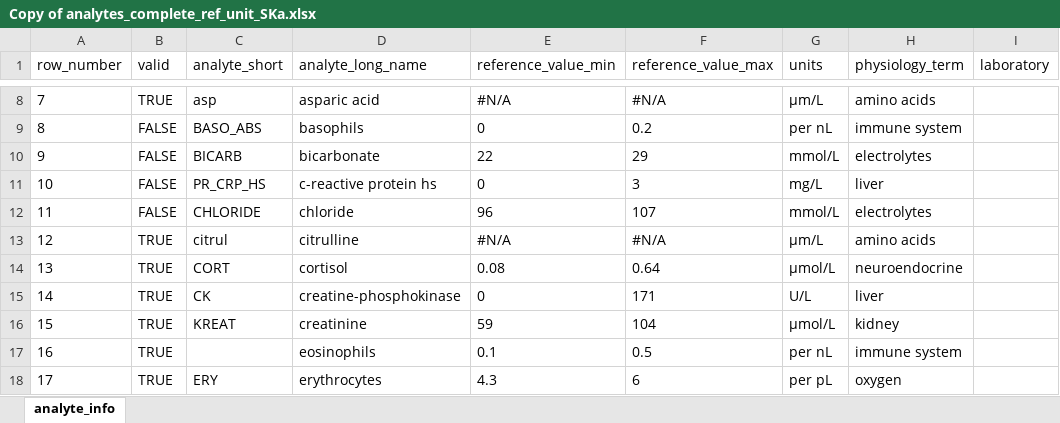
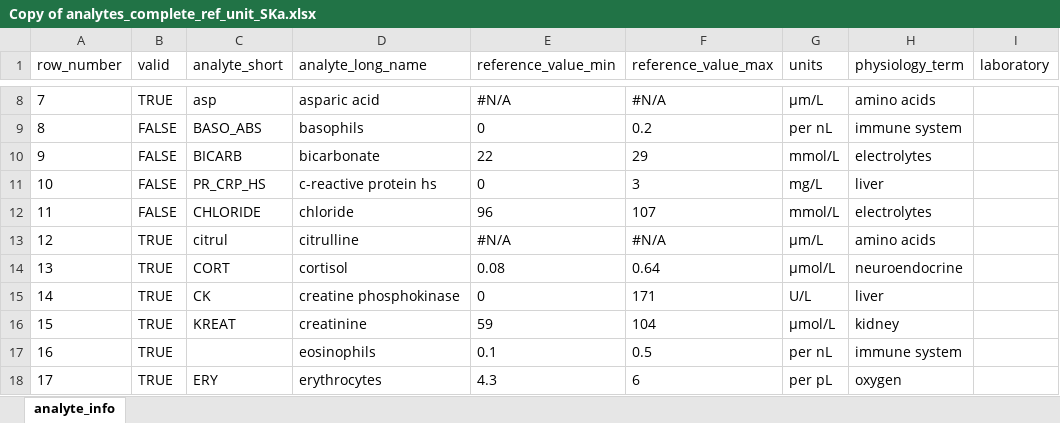
Before and after one commit to uashogeschoolutrecht/citrulliner, an Excel workbook: data-raw/Copy of analytes_complete_ref_unit_SKa.xlsx, sheet analyte_info, drawn as a sheet; only a part is shown, gaps mark what is left out; values as stored, in another font and other column widths than the file's, no borders; the diff names each change by its address in the sheet, - before the commit and + after, or states it on an @@ line.

```diff
--- a/data-raw/Copy of analytes_complete_ref_unit_SKa.xlsx (sheet analyte_info)
+++ b/data-raw/Copy of analytes_complete_ref_unit_SKa.xlsx (sheet analyte_info)
-D15 (analyte_long_name): creatine-phosphokinase
+D15 (analyte_long_name): creatine phosphokinase
```
Also changed, not shown: 59 other files.
